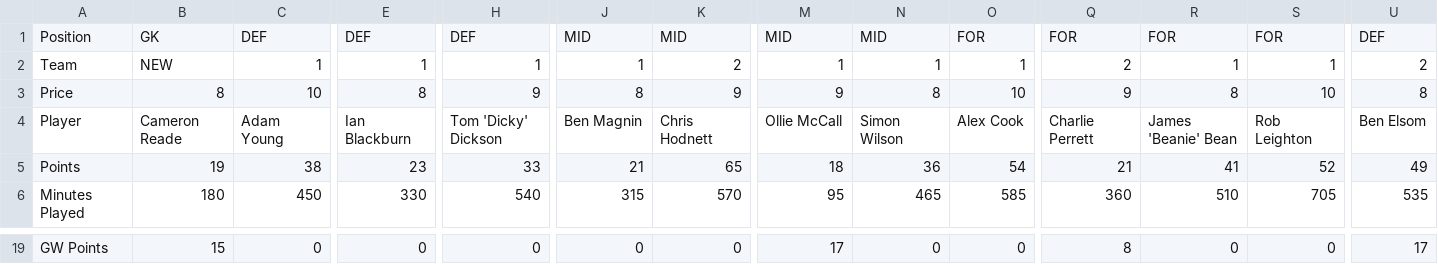
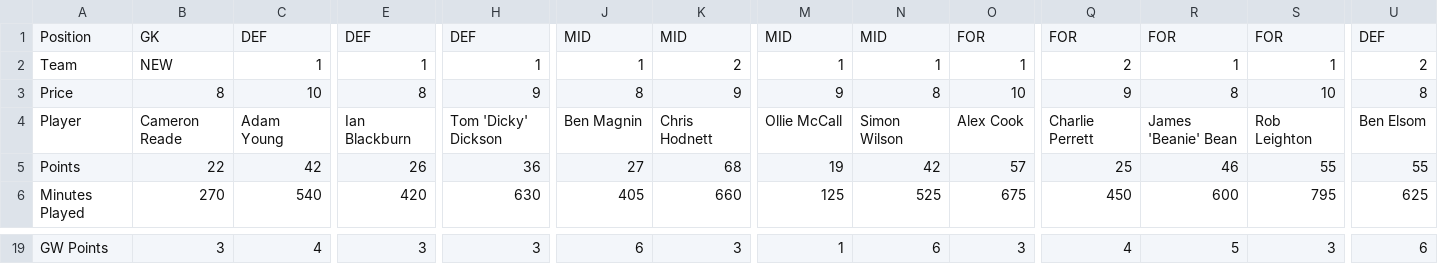
Before and after one commit to bm13563/torps-fpl, a CSV file: data/26_27/player_scores.csv, drawn as a sheet; only a part is shown, gaps mark what is left out; the diff covers the shown part only; the diff names each change by its address in the sheet, - before the commit and + after, or states it on an @@ line.

```diff
--- a/data/26_27/player_scores.csv
+++ b/data/26_27/player_scores.csv
-B5: 19
+B5: 22
-C5: 38
+C5: 42
-E5: 23
+E5: 26
-H5: 33
+H5: 36
-J5: 21
+J5: 27
-K5: 65
+K5: 68
-M5: 18
+M5: 19
-N5: 36
+N5: 42
-O5: 54
+O5: 57
-Q5: 21
+Q5: 25
-R5: 41
+R5: 46
-S5: 52
+S5: 55
-U5: 49
+U5: 55
-B6: 180
+B6: 270
-C6: 450
+C6: 540
-E6: 330
+E6: 420
-H6: 540
+H6: 630
-J6: 315
+J6: 405
-K6: 570
+K6: 660
-M6: 95
+M6: 125
-N6: 465
+N6: 525
-O6: 585
+O6: 675
-Q6: 360
+Q6: 450
-R6: 510
+R6: 600
-S6: 705
+S6: 795
-U6: 535
+U6: 625
-B19: 15
+B19: 3
-C19: 0
+C19: 4
-E19: 0
+E19: 3
-H19: 0
+H19: 3
-J19: 0
+J19: 6
-K19: 0
+K19: 3
-M19: 17
+M19: 1
-N19: 0
+N19: 6
-O19: 0
+O19: 3
-Q19: 8
+Q19: 4
-R19: 0
+R19: 5
-S19: 0
+S19: 3
-U19: 17
+U19: 6
```
Also changed, not shown: 150 edited cells elsewhere in this file, data/26_27/team_scores.csv.
